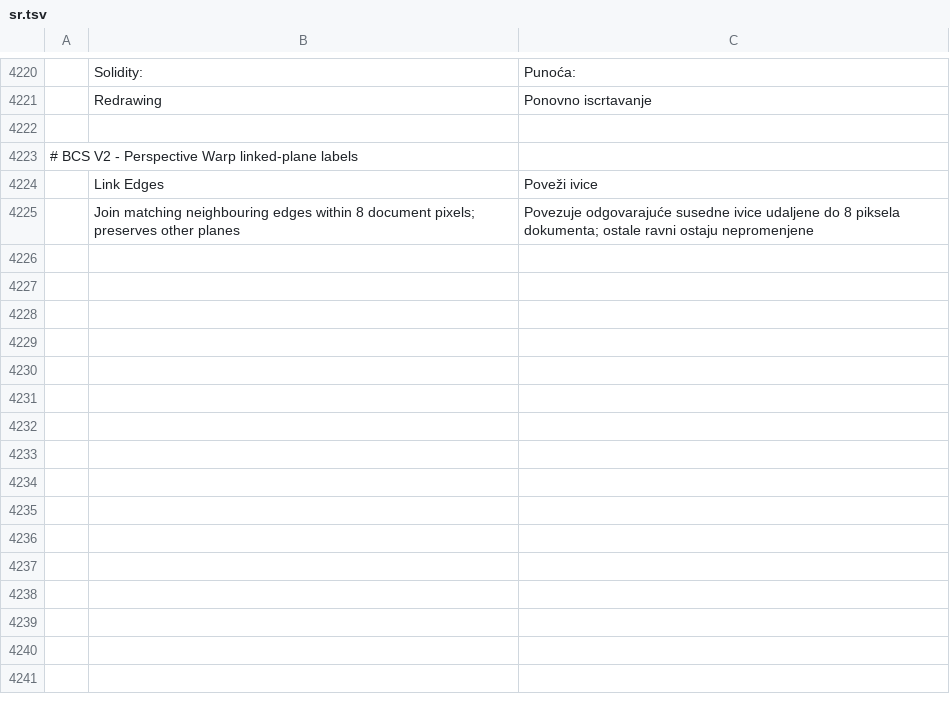
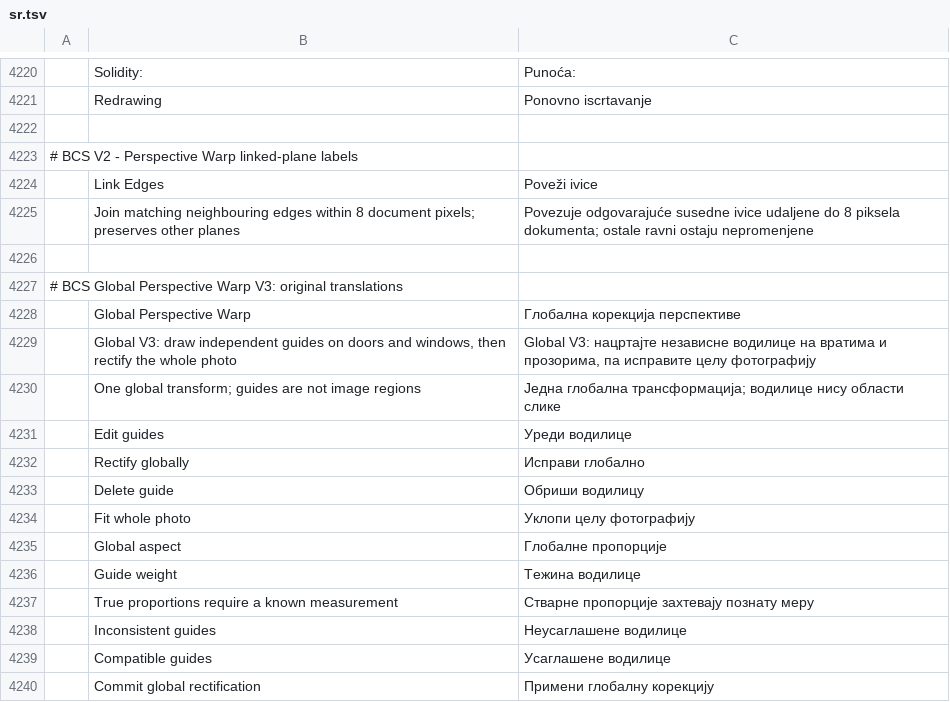
Before and after one commit to Darmonia/photocraft, a TSV file: crates/ui-egui/src/i18n/sr.tsv, drawn as a sheet; only a part is shown, gaps mark what is left out; the diff names each change by its address in the sheet, - before the commit and + after, or states it on an @@ line.

```diff
--- a/crates/ui-egui/src/i18n/sr.tsv
+++ b/crates/ui-egui/src/i18n/sr.tsv
+row 4226: (empty)
+row 4227: # BCS Global Perspective Warp V3: original translations
+row 4228:  | Global Perspective Warp | Глобална корекција перспективе
+row 4229:  | Global V3: draw independent guides on doors and windows, then rectify the whole photo | Global V3: нацртајте независне водилице на вратима и прозорима, па исправите целу фотографију
+row 4230:  | One global transform; guides are not image regions | Једна глобална трансформација; водилице нису области слике
+row 4231:  | Edit guides | Уреди водилице
+row 4232:  | Rectify globally | Исправи глобално
+row 4233:  | Delete guide | Обриши водилицу
+row 4234:  | Fit whole photo | Уклопи целу фотографију
+row 4235:  | Global aspect | Глобалне пропорције
+row 4236:  | Guide weight | Тежина водилице
+row 4237:  | True proportions require a known measurement | Стварне пропорције захтевају познату меру
+row 4238:  | Inconsistent guides | Неусаглашене водилице
+row 4239:  | Compatible guides | Усаглашене водилице
+row 4240:  | Commit global rectification | Примени глобалну корекцију
```
Also changed, not shown: crates/ui-egui/src/i18n/el.tsv, crates/ui-egui/src/i18n/hu.tsv, 33 other files.
